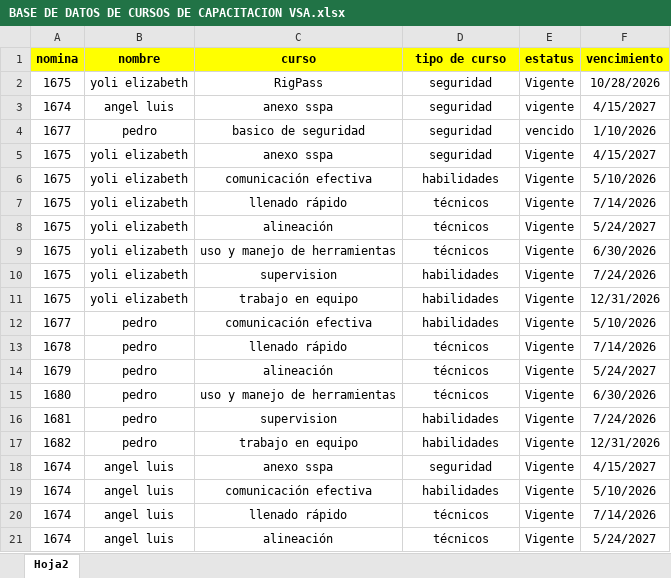
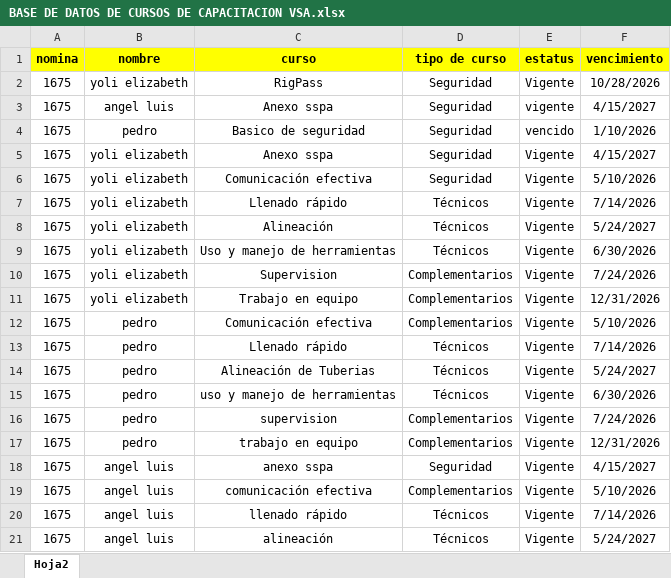
Before and after one commit to CapacitacionMEPvsa/appcursos, an Excel workbook: BASE DE DATOS DE CURSOS DE CAPACITACION VSA.xlsx, sheet Hoja2, drawn as a sheet; values as stored, in another font and other column widths than the file's, no borders; the diff names each change by its address in the sheet, - before the commit and + after, or states it on an @@ line.

Commit message:
Add files via upload

```diff
--- a/BASE DE DATOS DE CURSOS DE CAPACITACION VSA.xlsx (sheet Hoja2)
+++ b/BASE DE DATOS DE CURSOS DE CAPACITACION VSA.xlsx (sheet Hoja2)
-D2:D5 (tipo de curso): seguridad
+D2:D5 (tipo de curso): Seguridad
-A3 (nomina): 1674
+A3 (nomina): 1675
-C3 (curso): anexo sspa
+C3 (curso): Anexo sspa
-A4 (nomina): 1677
+A4 (nomina): 1675
-C4 (curso): basico de seguridad
+C4 (curso): Basico de seguridad
-C5 (curso): anexo sspa
+C5 (curso): Anexo sspa
-C6 (curso): comunicación efectiva
+C6 (curso): Comunicación efectiva
-D6 (tipo de curso): habilidades
+D6 (tipo de curso): Seguridad
-C7 (curso): llenado rápido
+C7 (curso): Llenado rápido
-D7:D9 (tipo de curso): técnicos
+D7:D9 (tipo de curso): Técnicos
-C8 (curso): alineación
+C8 (curso): Alineación
-C9 (curso): uso y manejo de herramientas
+C9 (curso): Uso y manejo de herramientas
-C10 (curso): supervision
+C10 (curso): Supervision
-D10:D12 (tipo de curso): habilidades
+D10:D12 (tipo de curso): Complementarios
-C11 (curso): trabajo en equipo
+C11 (curso): Trabajo en equipo
-A12 (nomina): 1677
+A12 (nomina): 1675
-C12 (curso): comunicación efectiva
+C12 (curso): Comunicación efectiva
-A13 (nomina): 1678
+A13 (nomina): 1675
-C13 (curso): llenado rápido
+C13 (curso): Llenado rápido
-D13:D15 (tipo de curso): técnicos
+D13:D15 (tipo de curso): Técnicos
-A14 (nomina): 1679
+A14 (nomina): 1675
-C14 (curso): alineación
+C14 (curso): Alineación de Tuberias
-A15 (nomina): 1680
+A15 (nomina): 1675
-A16 (nomina): 1681
+A16 (nomina): 1675
-D16:D17 (tipo de curso): habilidades
+D16:D17 (tipo de curso): Complementarios
-A17 (nomina): 1682
+A17 (nomina): 1675
-A18:A21 (nomina): 1674
+A18:A21 (nomina): 1675
-D18 (tipo de curso): seguridad
+D18 (tipo de curso): Seguridad
-D19 (tipo de curso): habilidades
+D19 (tipo de curso): Complementarios
-D20:D21 (tipo de curso): técnicos
+D20:D21 (tipo de curso): Técnicos
```
